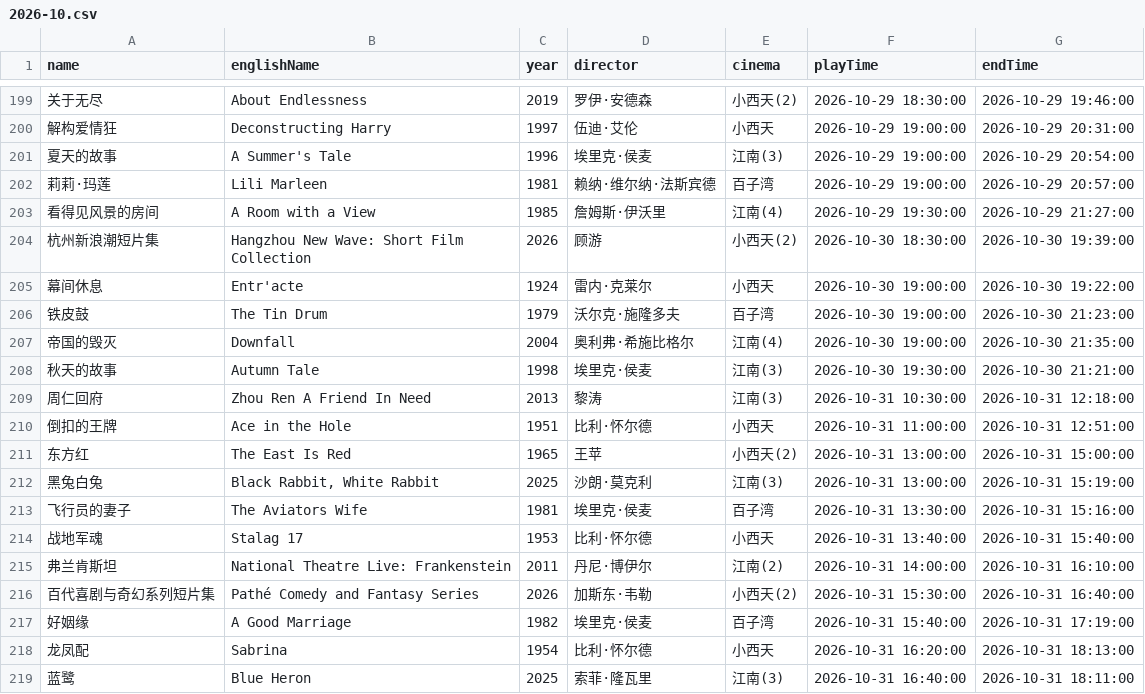
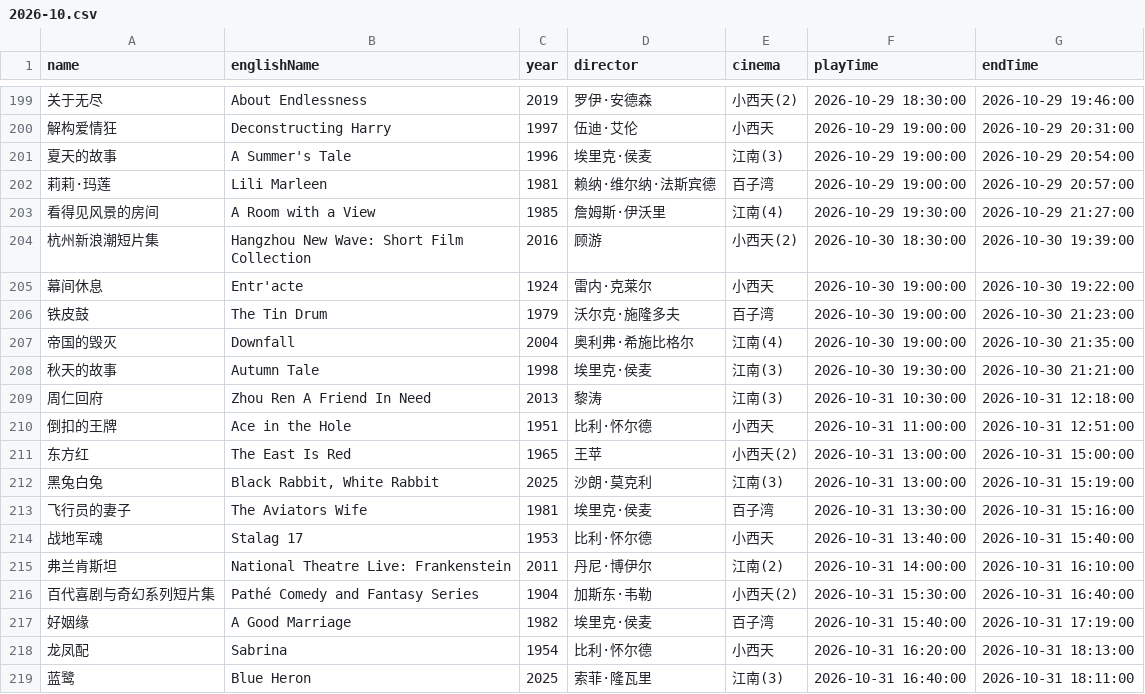
Before and after one commit to kang8/cfacal, a CSV file: assets/csv/2026-10.csv, drawn as a sheet; only a part is shown, gaps mark what is left out; the diff names each change by its address in the sheet, - before the commit and + after, or states it on an @@ line.

```diff
--- a/assets/csv/2026-10.csv
+++ b/assets/csv/2026-10.csv
-C204 (year): 2026
+C204 (year): 2016
-C216 (year): 2026
+C216 (year): 1904
```
Also changed, not shown: assets/csv/2026-11.csv, 8 other files.
